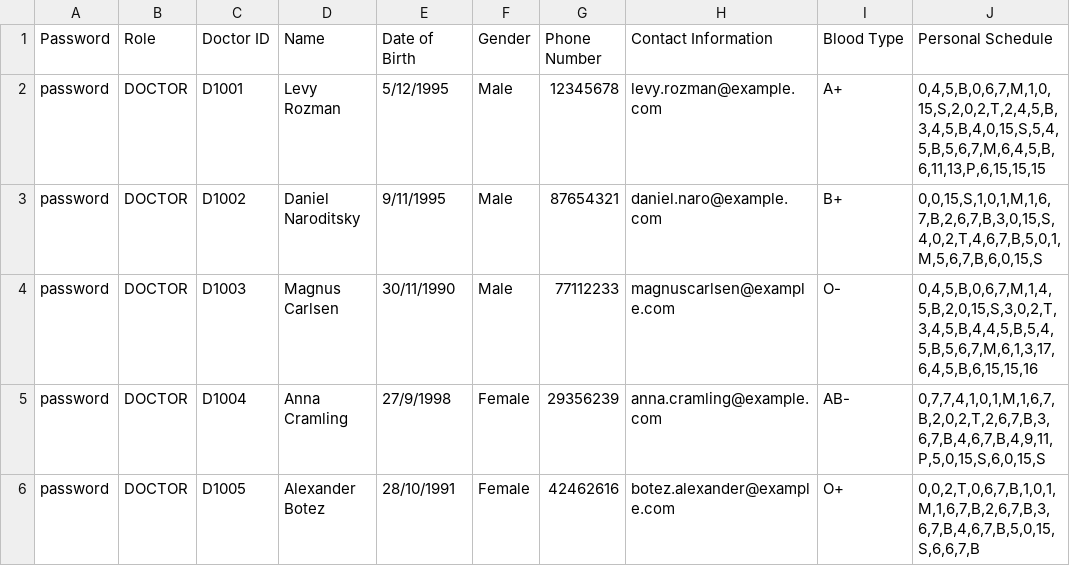
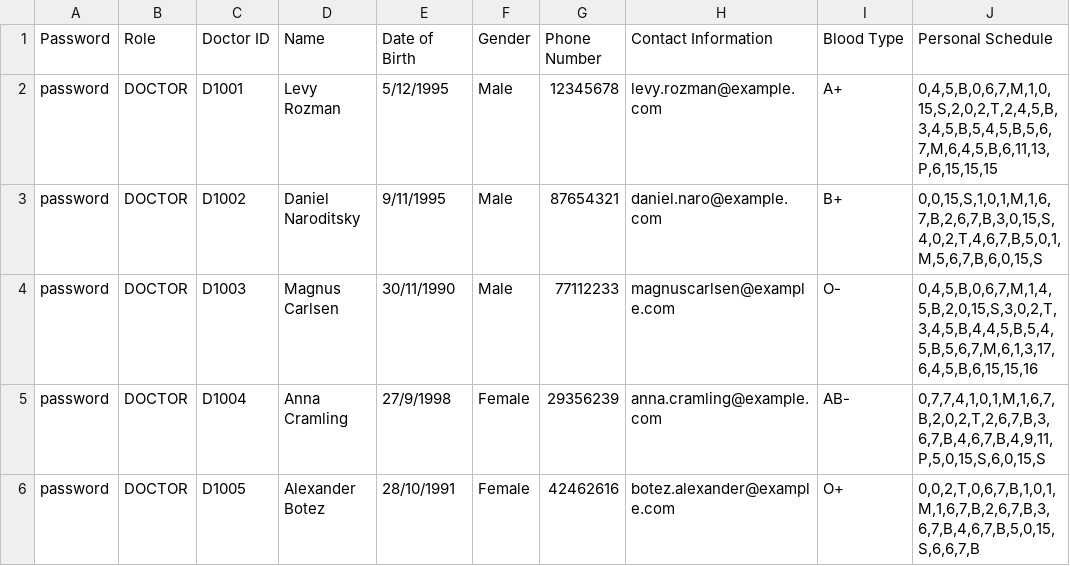
Before and after one commit to CLXYee/SC2002_SCSF_Group1_HMS, a CSV file: SC2002/Doctor_List.csv, drawn as a sheet; only a part is shown.

```diff
--- a/SC2002/Doctor_List.csv
+++ b/SC2002/Doctor_List.csv
@@ -1,3 +1,3 @@
 Password,Role,Doctor ID,Name,Date of Birth,Gender,Phone Number,Contact Information,Blood Type,"Personal Schedule"
-password,DOCTOR,D1001,Levy Rozman,5/12/1995,Male,12345678,levy.rozman@example.com,A+,"0,4,5,B,0,6,7,M,1,0,15,S,2,0,2,T,2,4,5,B,3,4,5,B,4,0,15,S,5,4,5,B,5,6,7,M,6,4,5,B,6,11,13,P,6,15,15,15"
+password,DOCTOR,D1001,Levy Rozman,5/12/1995,Male,12345678,levy.rozman@example.com,A+,"0,4,5,B,0,6,7,M,1,0,15,S,2,0,2,T,2,4,5,B,3,4,5,B,5,4,5,B,5,6,7,M,6,4,5,B,6,11,13,P,6,15,15,15"
 password,DOCTOR,D1002,Daniel Naroditsky,9/11/1995,Male,87654321,daniel.naro@example.com,B+,"0,0,15,S,1,0,1,M,1,6,7,B,2,6,7,B,3,0,15,S,4,0,2,T,4,6,7,B,5,0,1,M,5,6,7,B,6,0,15,S"
```
Also changed, not shown: SC2002/Staff_List.csv, 2 other files.
